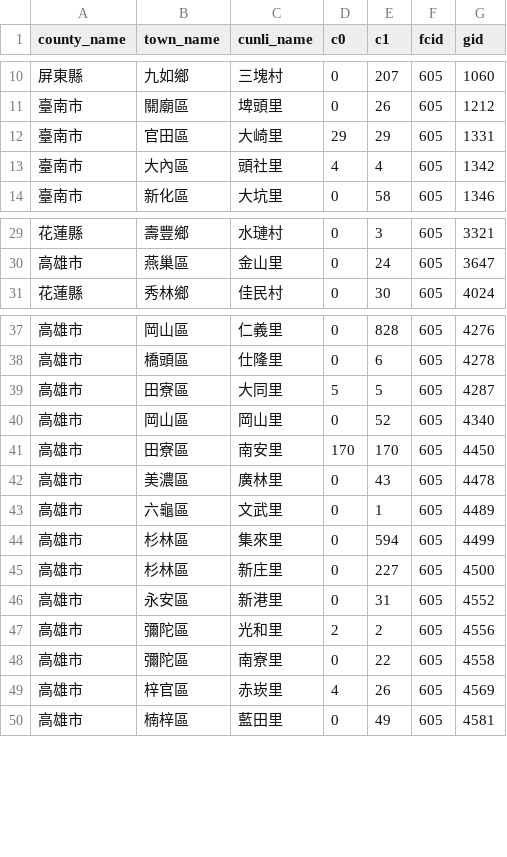
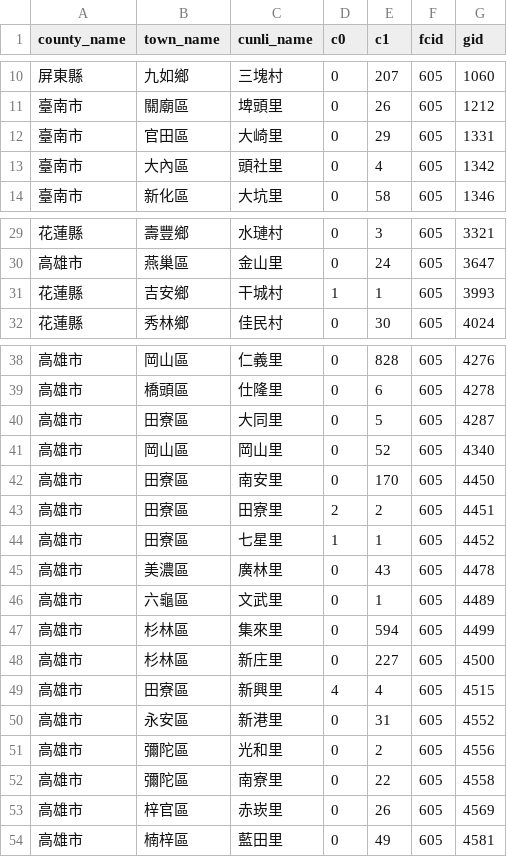
Before and after one commit to kiang/service.taipower.com.tw, a CSV file: docs/cunli.csv, drawn as a sheet; only a part is shown, gaps mark what is left out.

```diff
--- a/docs/cunli.csv
+++ b/docs/cunli.csv
@@ -11,4 +11,4 @@ county_name,town_name,cunli_name,c0,c1,fcid,gid
 臺南市,關廟區,埤頭里,0,26,605,1212
-臺南市,官田區,大崎里,29,29,605,1331
-臺南市,大內區,頭社里,4,4,605,1342
+臺南市,官田區,大崎里,0,29,605,1331
+臺南市,大內區,頭社里,0,4,605,1342
 臺南市,新化區,大坑里,0,58,605,1346
@@ -30,2 +30,3 @@ county_name,town_name,cunli_name,c0,c1,fcid,gid
 高雄市,燕巢區,金山里,0,24,605,3647
+花蓮縣,吉安鄉,干城村,1,1,605,3993
 花蓮縣,秀林鄉,佳民村,0,30,605,4024
@@ -38,5 +39,7 @@ county_name,town_name,cunli_name,c0,c1,fcid,gid
 高雄市,橋頭區,仕隆里,0,6,605,4278
-高雄市,田寮區,大同里,5,5,605,4287
+高雄市,田寮區,大同里,0,5,605,4287
 高雄市,岡山區,岡山里,0,52,605,4340
-高雄市,田寮區,南安里,170,170,605,4450
+高雄市,田寮區,南安里,0,170,605,4450
+高雄市,田寮區,田寮里,2,2,605,4451
+高雄市,田寮區,七星里,1,1,605,4452
 高雄市,美濃區,廣林里,0,43,605,4478
@@ -45,6 +48,7 @@ county_name,town_name,cunli_name,c0,c1,fcid,gid
 高雄市,杉林區,新庄里,0,227,605,4500
+高雄市,田寮區,新興里,4,4,605,4515
 高雄市,永安區,新港里,0,31,605,4552
-高雄市,彌陀區,光和里,2,2,605,4556
+高雄市,彌陀區,光和里,0,2,605,4556
 高雄市,彌陀區,南寮里,0,22,605,4558
-高雄市,梓官區,赤崁里,4,26,605,4569
+高雄市,梓官區,赤崁里,0,26,605,4569
 高雄市,楠梓區,藍田里,0,49,605,4581
```
Also changed, not shown: docs/taipower.csv.
